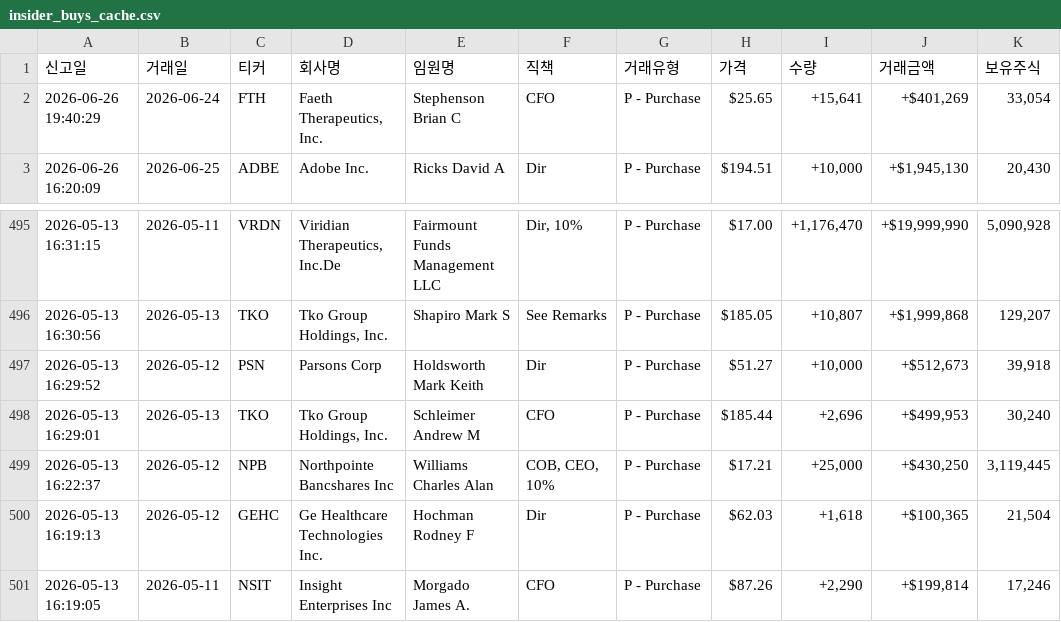
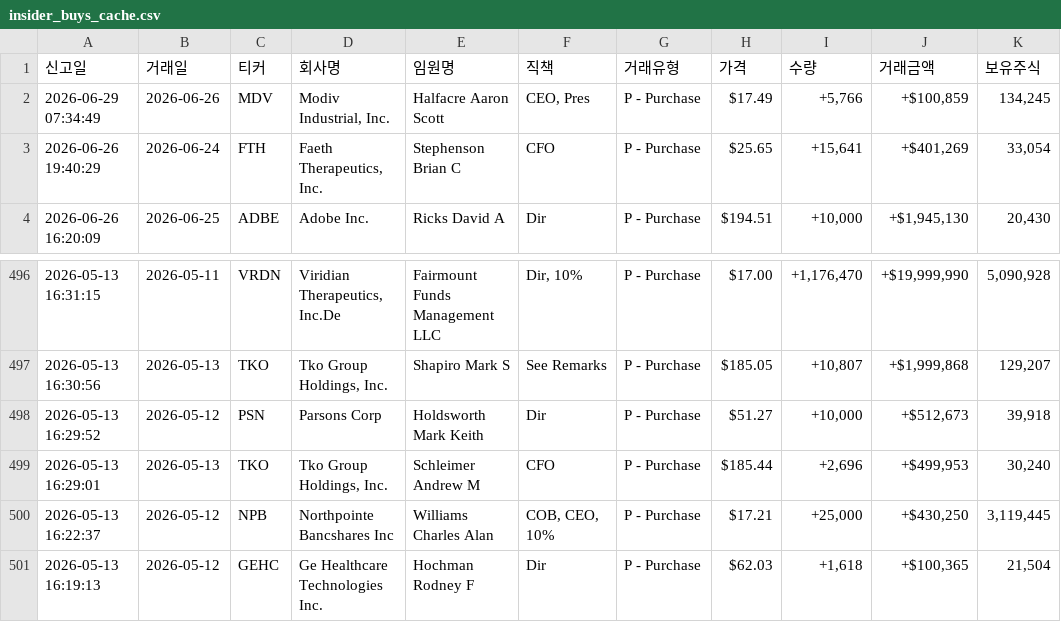
Before and after one commit to dicacros-gif/claude, a CSV file: data/insider_buys_cache.csv, drawn as a sheet; only a part is shown, gaps mark what is left out.

```diff
--- a/data/insider_buys_cache.csv
+++ b/data/insider_buys_cache.csv
@@ -1,2 +1,3 @@
 신고일,거래일,티커,회사명,임원명,직책,거래유형,가격,수량,거래금액,보유주식
+2026-06-29 07:34:49,2026-06-26,MDV,"Modiv Industrial, Inc.",Halfacre Aaron Scott,"CEO, Pres",P - Purchase,$17.49,"+5,766","+$100,859","134,245"
 2026-06-26 19:40:29,2026-06-24,FTH,"Faeth Therapeutics, Inc.",Stephenson Brian C,CFO,P - Purchase,$25.65,"+15,641","+$401,269","33,054"
@@ -500,2 +501 @@
 2026-05-13 16:19:13,2026-05-12,GEHC,Ge Healthcare Technologies Inc.,Hochman Rodney F,Dir,P - Purchase,$62.03,"+1,618","+$100,365","21,504"
-2026-05-13 16:19:05,2026-05-11,NSIT,Insight Enterprises Inc,Morgado James A.,CFO,P - Purchase,$87.26,"+2,290","+$199,814","17,246"
```
Also changed, not shown: data/flow_history.csv, data/market_index_cache.csv, 5 other files.
